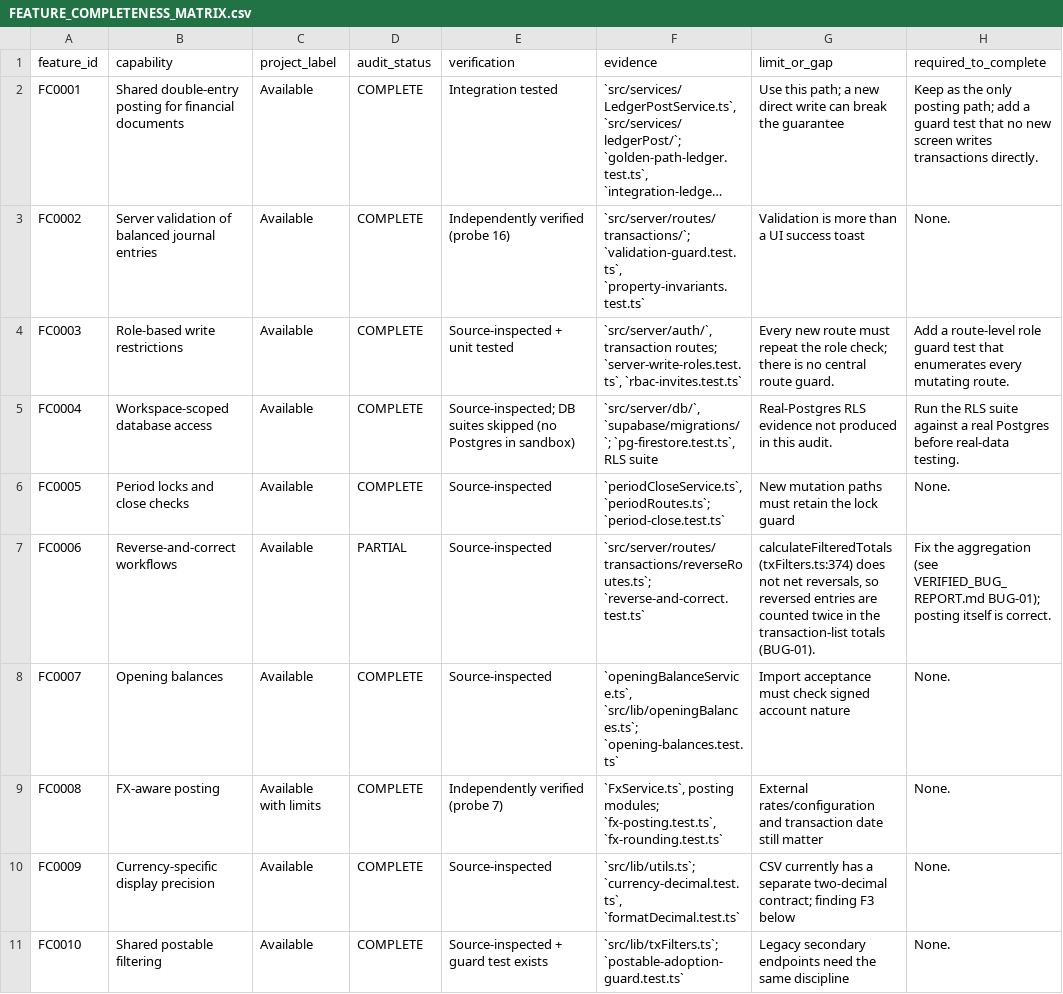
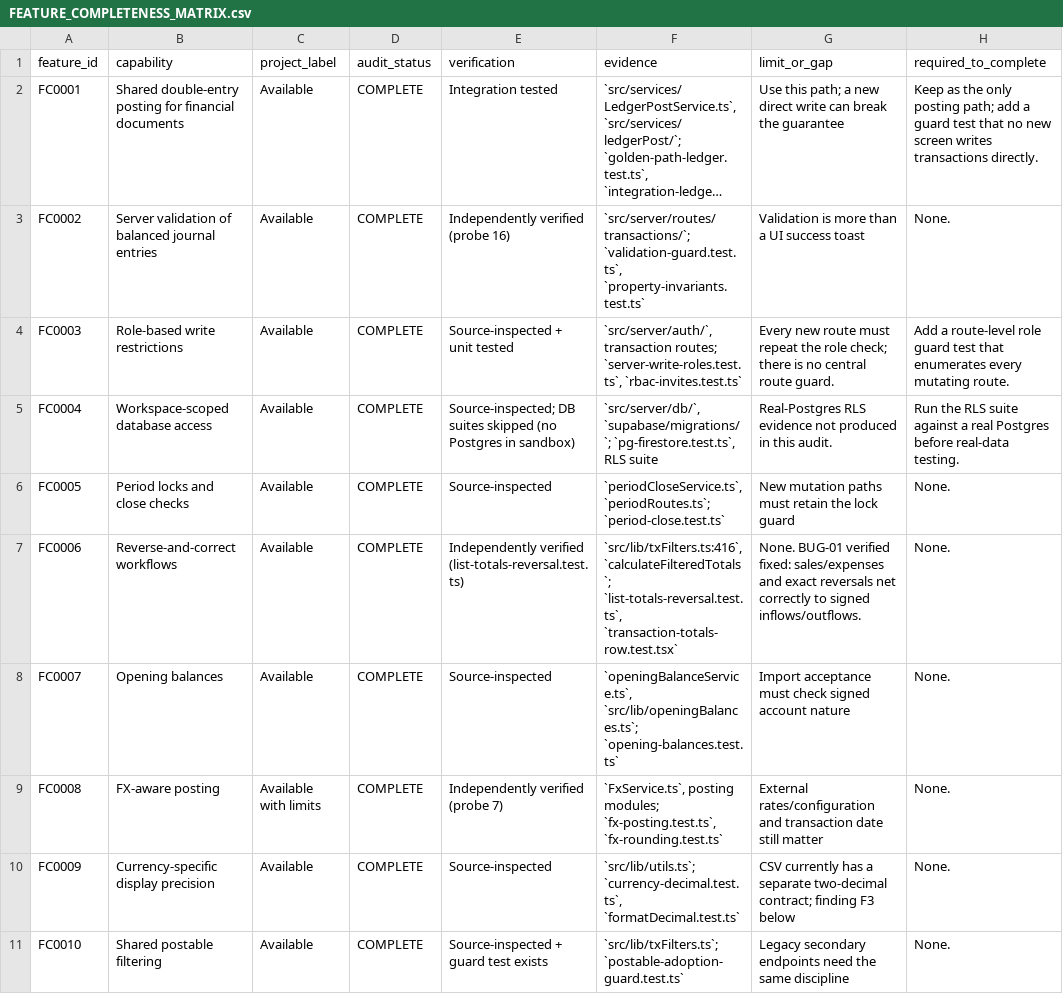
Before and after one commit to Chaim-Richard/ledgerflow, a CSV file: audit/FEATURE_COMPLETENESS_MATRIX.csv, drawn as a sheet; only a part is shown; long unchanged cells end in …; the diff covers the shown part only; the diff names each change by its address in the sheet, - before the commit and + after, or states it on an @@ line.

Commit message:
docs(audit): certify Stage A launch readiness and verify bug closures
- Update VERIFIED_BUG_REPORT.md with verified passing test proof for BUG-01..07 and AUD-01..22
- Publish audit/LAUNCH_READINESS_FINAL_AUDIT_2026-10-23.md comprehensive release certification
- Update FIRST_TESTERS_READINESS.md: Stage A synthetic beta APPROVED (W1-W6, W9, W10, W14)
- Update MASTER_IMPLEMENTATION_PLAN.md: Stages 0 & 1 marked complete, Stage B prioritized
- Refresh FEATURE_COMPLETENESS_MATRIX.csv with 210 validated rows and 0 ragged columns
- Update audit/AUDIT_PROGRESS.md, docs/RELEASE_GATE.md, CURRENT_WORK.md, and docs/COORDINATION.md

Co-authored-by: arena-agent <297053741+arena-agent@users.noreply.github.com>

```diff
--- a/audit/FEATURE_COMPLETENESS_MATRIX.csv
+++ b/audit/FEATURE_COMPLETENESS_MATRIX.csv
-D7 (audit_status): PARTIAL
+D7 (audit_status): COMPLETE
-E7 (verification): Source-inspected
+E7 (verification): Independently verified (list-totals-reversal.test.ts)
-F7 (evidence): `src/server/routes/transactions/reverseRoutes.ts`; `reverse-and-correct.test.ts`
+F7 (evidence): `src/lib/txFilters.ts:416`, `calculateFilteredTotals`; `list-totals-reversal.test.ts`, `transaction-totals-row.test.tsx`
-G7 (limit_or_gap): calculateFilteredTotals (txFilters.ts:374) does not net reversals, so reversed entries are counted twice in the transaction-list totals (BUG-01).
+G7 (limit_or_gap): None. BUG-01 verified fixed: sales/expenses and exact reversals net correctly to signed inflows/outflows.
-H7 (required_to_complete): Fix the aggregation (see VERIFIED_BUG_REPORT.md BUG-01); posting itself is correct.
+H7 (required_to_complete): None.
```
Also changed, not shown: 44 edited cells elsewhere in this file, 10 other files.
